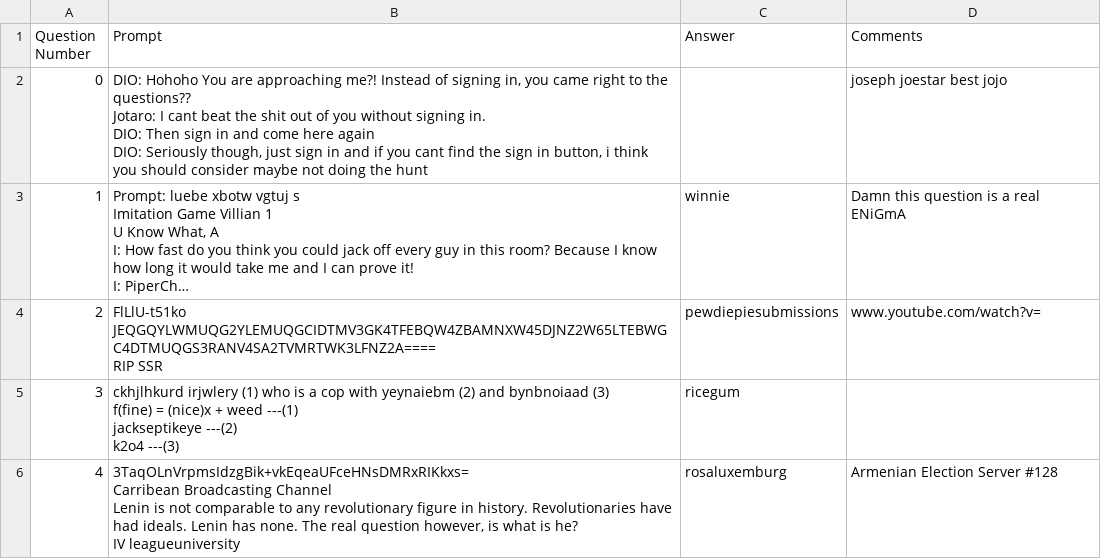
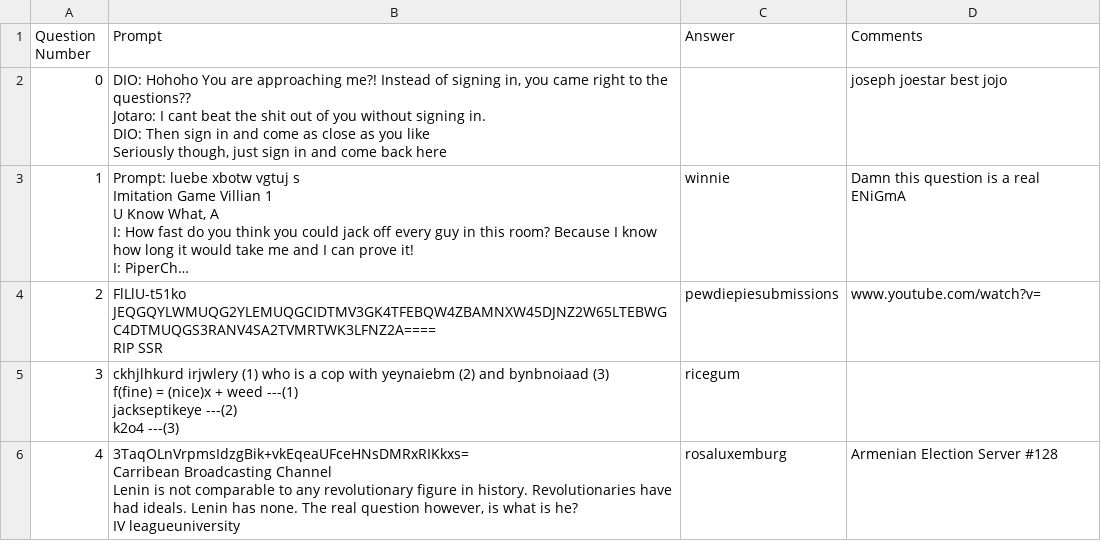
Before and after one commit to mohata-pulkit/GoonGamesOuh, a CSV file: Data/Databases/QuestionsDatabase.csv, drawn as a sheet; long unchanged cells end in …; ↵ is a line break in a cell; the diff names each change by its address in the sheet, - before the commit and + after, or states it on an @@ line.

Commit message:
changed data :person_fencing:

```diff
--- a/Data/Databases/QuestionsDatabase.csv
+++ b/Data/Databases/QuestionsDatabase.csv
-B2 (Prompt): …and come here again ↵ DIO: Seriously though, just sign in and if you cant find the sign in button, i think you should consider maybe not doing the hunt
+B2 (Prompt): …and come as close as you like ↵ Seriously though, just sign in and come back here
```
Also changed, not shown: Data/Databases/UserDatabase.csv, 1 other file.
